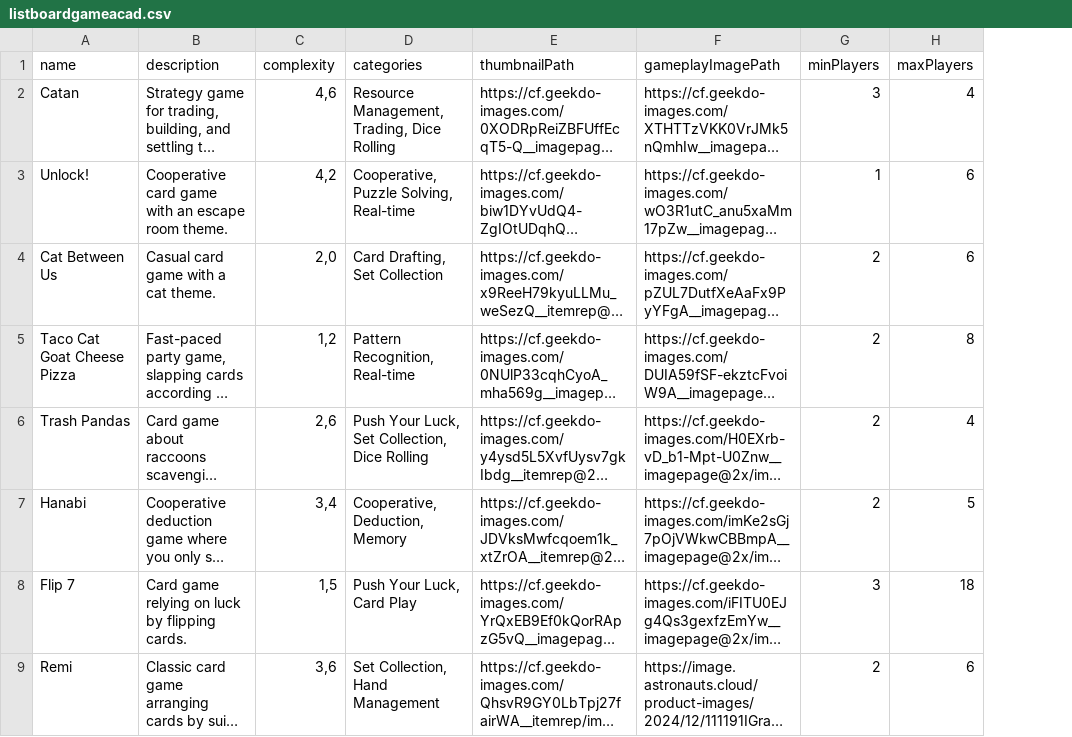
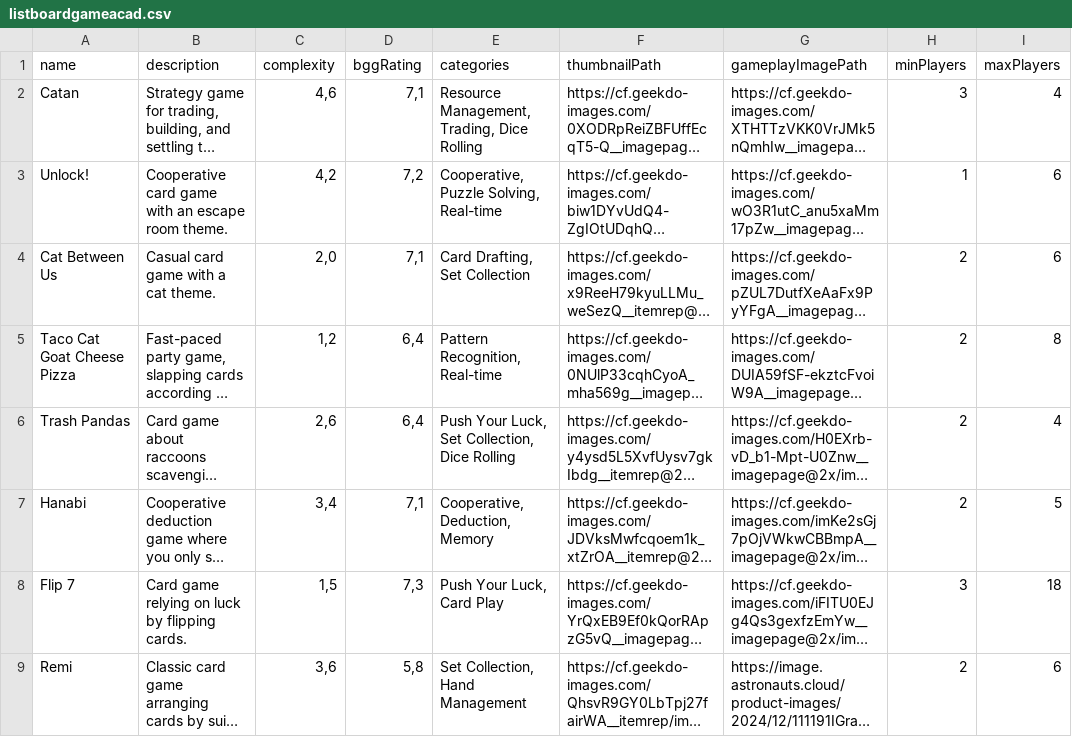
Before and after one commit to pencinta-meja/bg-picker-fe, a CSV file: bg-picker/listboardgameacad.csv, drawn as a sheet; only a part is shown; long unchanged cells end in …; the diff names each change by its address in the sheet, - before the commit and + after, or states it on an @@ line.

```diff
--- a/bg-picker/listboardgameacad.csv
+++ b/bg-picker/listboardgameacad.csv
+column D (bggRating), rows 2-9: 7,1 | 7,2 | 7,1 | 6,4 | 6,4 | 7,1 | 7,3 | 5,8
```
Also changed, not shown: 5 other files.
